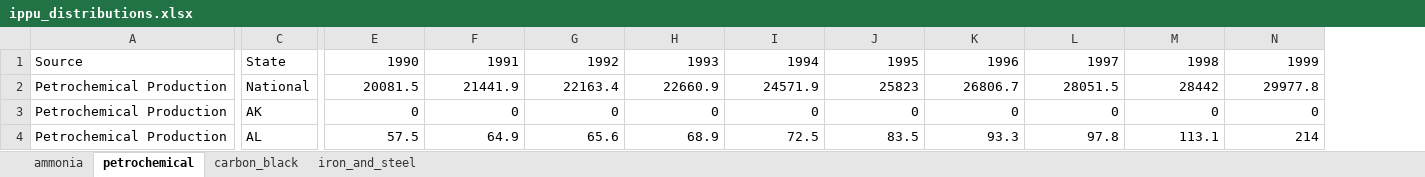
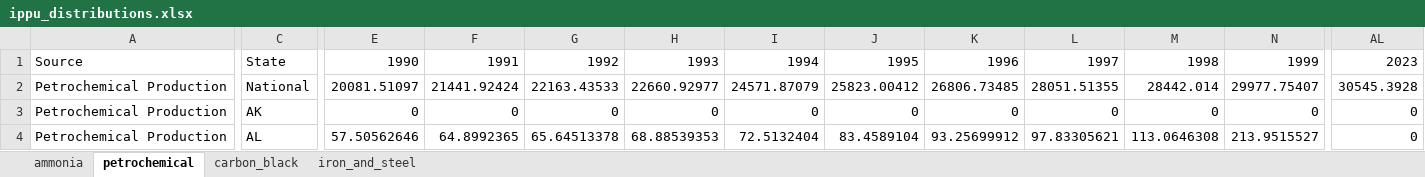
Before and after one commit to joewcorra/GHG-inventory-FFC, an Excel workbook: data/ippu_distributions.xlsx, sheet petrochemical, drawn as a sheet; only a part is shown, gaps mark what is left out; values as stored, in another font and other column widths than the file's, no borders; the diff covers the shown part only; the diff names each change by its address in the sheet, - before the commit and + after, or states it on an @@ line.

```diff
--- a/data/ippu_distributions.xlsx (sheet petrochemical)
+++ b/data/ippu_distributions.xlsx (sheet petrochemical)
+column AL, rows 1-4: 2023 | 30545.3928 | 0 | 0
-E2: 20081.5
+E2: 20081.51097
-F2: 21441.9
+F2: 21441.92424
-G2: 22163.4
+G2: 22163.43533
-H2: 22660.9
+H2: 22660.92977
-I2: 24571.9
+I2: 24571.87079
-J2: 25823
+J2: 25823.00412
-K2: 26806.7
+K2: 26806.73485
-L2: 28051.5
+L2: 28051.51355
-M2: 28442
+M2: 28442.014
-N2: 29977.8
+N2: 29977.75407
-E4: 57.5
+E4: 57.50562646
-F4: 64.9
+F4: 64.8992365
-G4: 65.6
+G4: 65.64513378
-H4: 68.9
+H4: 68.88539353
-I4: 72.5
+I4: 72.5132404
-J4: 83.5
+J4: 83.4589104
-K4: 93.3
+K4: 93.25699912
-L4: 97.8
+L4: 97.83305621
-M4: 113.1
+M4: 113.0646308
-N4: 214
+N4: 213.9515527
```
Also changed, not shown: 411 edited cells elsewhere in this sheet, sheet iron_and_steel, sheet ammonia, sheet carbon_black, data/carbon_factors.xlsx, invDB/InvDB_ffc.xlsx, 1 other file.
